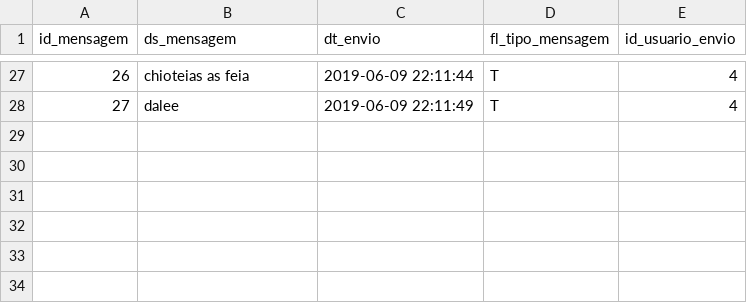
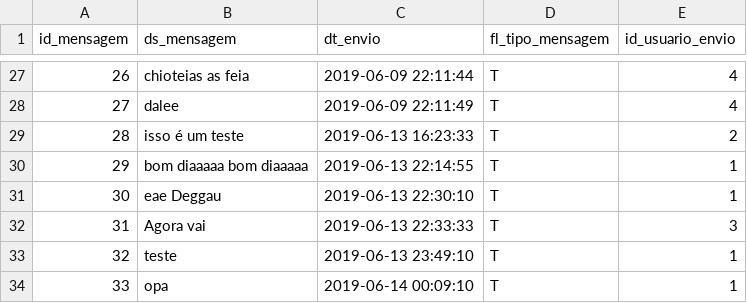
Before and after one commit to gdeggau/furb-chat, a CSV file: bd/mensagens.csv, drawn as a sheet; only a part is shown, gaps mark what is left out.

```diff
--- a/bd/mensagens.csv
+++ b/bd/mensagens.csv
@@ -28 +28,7 @@
 27;"dalee";"2019-06-09 22:11:49";"T";4
+28;"isso é um teste";"2019-06-13 16:23:33";"T";2
+29;"bom diaaaaa bom diaaaaa";"2019-06-13 22:14:55";"T";1
+30;"eae Deggau";"2019-06-13 22:30:10";"T";1
+31;"Agora vai";"2019-06-13 22:33:33";"T";3
+32;"teste";"2019-06-13 23:49:10";"T";1
+33;"opa";"2019-06-14 00:09:10";"T";1
```
Also changed, not shown: bd/mensagens_dest.csv, bd/usuarios.csv, 10 other files.
